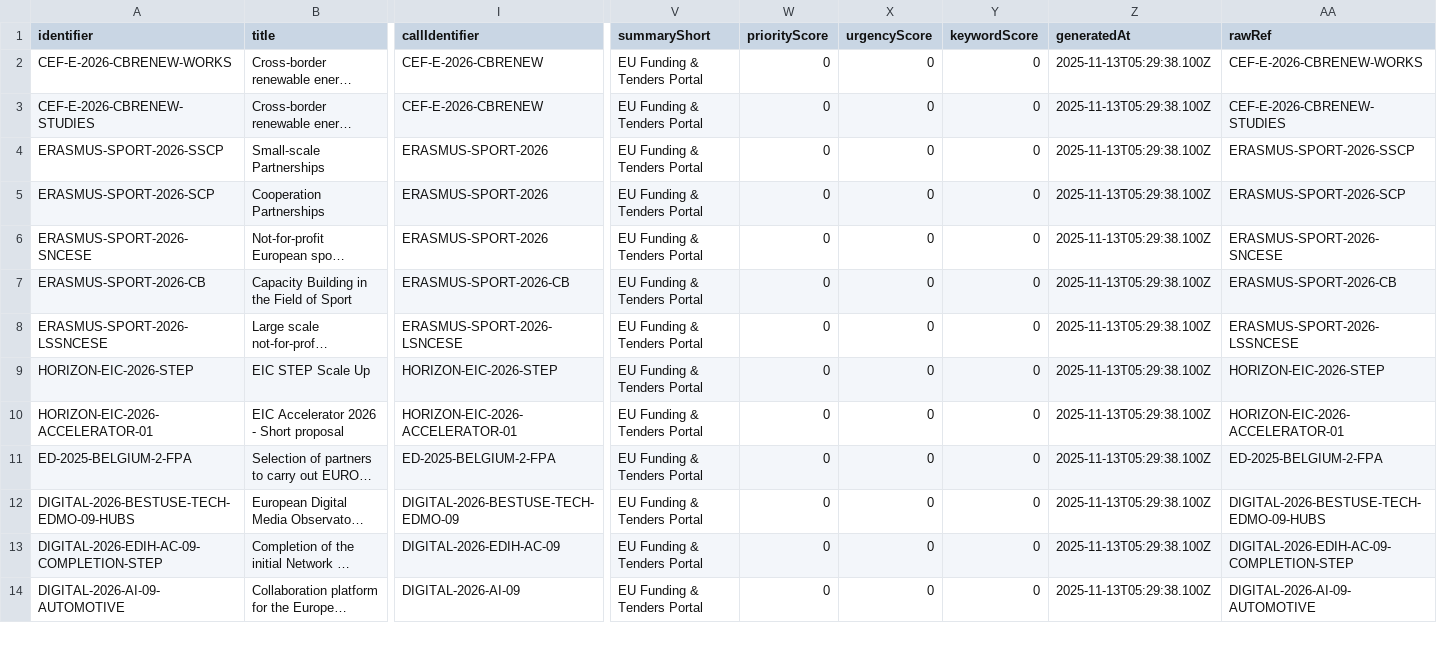
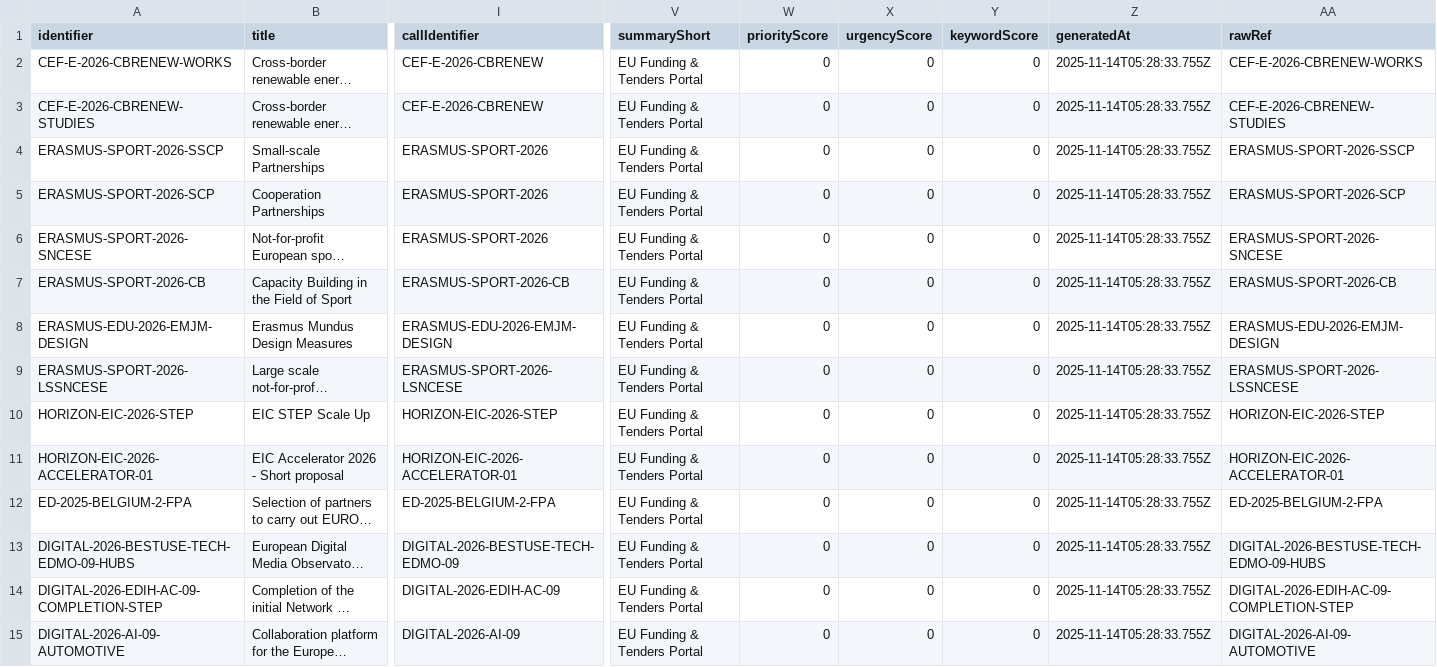
Before and after one commit to Lobal-coder/eufundsscraper, a CSV file: docs/funding_enriched.csv, drawn as a sheet; only a part is shown, gaps mark what is left out; long unchanged cells end in …; addresses are those after the commit; rows hold the shown columns only; the diff covers the shown part only; the diff names each change by its address in the sheet, - before the commit and + after, or states it on an @@ line.

```diff
--- a/docs/funding_enriched.csv
+++ b/docs/funding_enriched.csv
-Z2:Z7 (generatedAt): 2025-11-13T05:29:38.100Z
+Z2:Z7 (generatedAt): 2025-11-14T05:28:33.755Z
+row 8: ERASMUS-EDU-2026-EMJM-DESIGN | Erasmus Mundus Design Measures | ERASMUS-EDU-2026-EMJM-DESIGN | EU Funding & Tenders Portal | 0 | 0 | 0 | 2025-11-14T05:28:33.755Z | ERASMUS-EDU-2026-EMJM-DESIGN
-Z9:Z15 (generatedAt): 2025-11-13T05:29:38.100Z
+Z9:Z15 (generatedAt): 2025-11-14T05:28:33.755Z
```
Also changed, not shown: 3 removed rows and 133 edited cells elsewhere in this file, docs/funding-list.csv, docs/tenders-list.csv, 6 other files.
